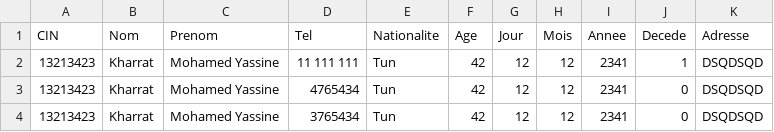
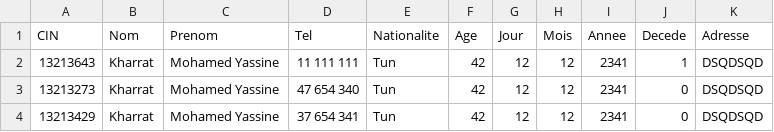
Before and after one commit to Mindblownserver/mini-project, a CSV file: assets/data/personnes.csv, drawn as a sheet.

```diff
--- a/assets/data/personnes.csv
+++ b/assets/data/personnes.csv
@@ -1,4 +1,4 @@
 CIN,Nom,Prenom,Tel,Nationalite,Age,Jour,Mois,Annee,Decede,Adresse
-13213423,Kharrat,Mohamed Yassine,11 111 111,Tun,42,12,12,2341,1,DSQDSQD
-13213423,Kharrat,Mohamed Yassine,4765434,Tun,42,12,12,2341,0,DSQDSQD
-13213423,Kharrat,Mohamed Yassine,3765434,Tun,42,12,12,2341,0,DSQDSQD
+13213643,Kharrat,Mohamed Yassine,11 111 111,Tun,42,12,12,2341,1,DSQDSQD
+13213273,Kharrat,Mohamed Yassine,47 654 340,Tun,42,12,12,2341,0,DSQDSQD
+13213429,Kharrat,Mohamed Yassine,37 654 341,Tun,42,12,12,2341,0,DSQDSQD
```
Also changed, not shown: 9 other files.
